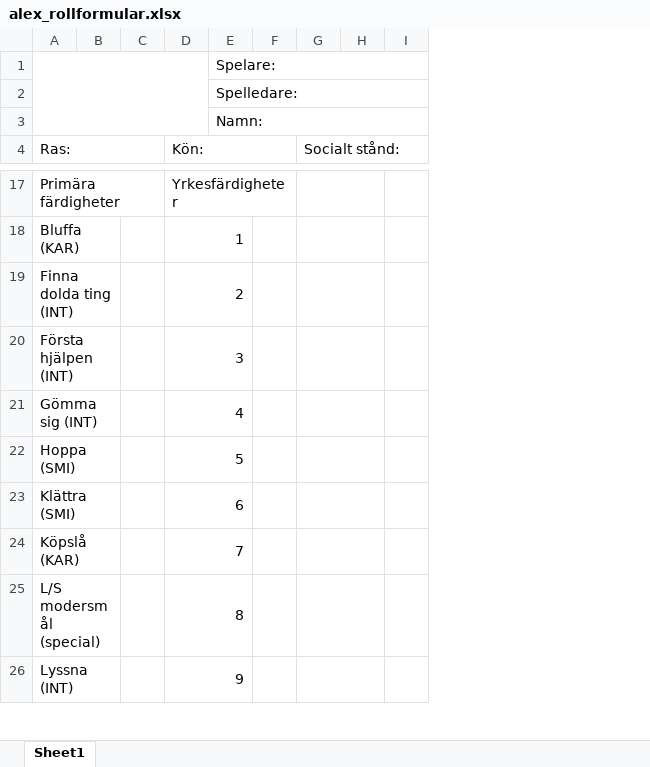
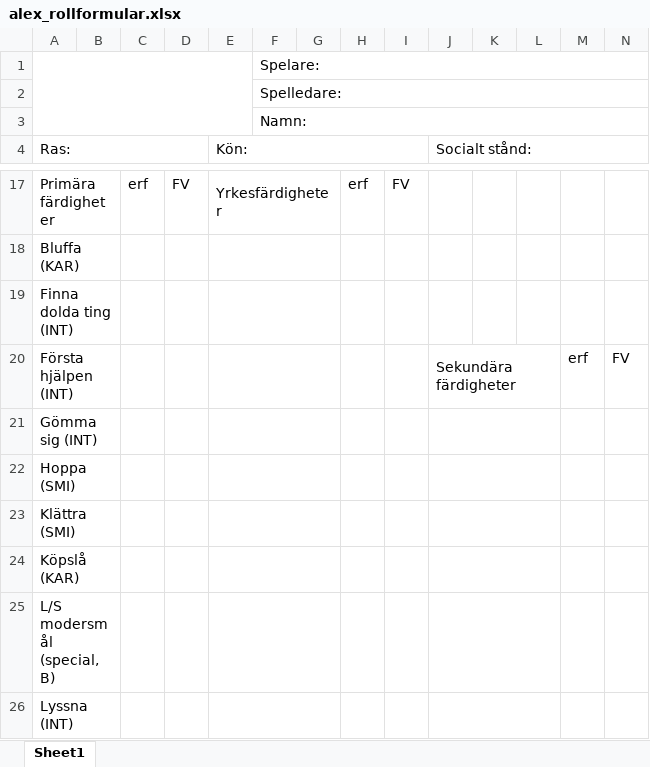
Before and after one commit to jonix/DoDLathund, an Excel workbook: alex_rollformular.xlsx, sheet Sheet1, drawn as a sheet; only a part is shown, gaps mark what is left out; values as stored, in another font and other column widths than the file's, no cell formats; charts and pictures not drawn; removed rows and columns are numbered as before the commit, all else as after; the diff covers the shown part only; the diff names each change by its address in the sheet, - before the commit and + after, or states it on an @@ line.

```diff
--- a/alex_rollformular.xlsx (sheet Sheet1)
+++ b/alex_rollformular.xlsx (sheet Sheet1)
+column D, row 17: FV
+column H, row 17: erf
+column I, row 17: FV
+column L, empty
+column N, empty
-A17:C17 merged
+A17:B17 merged
-C17: (empty)
+C17: erf
-G17:H17 merged
-E18 (Kön:): 1
+E18 (Kön:): (empty)
-D18:E18 merged
+E18:G18 merged
-G18:H18 merged
-E19 (Kön:): 2
+E19 (Kön:): (empty)
-D19:E19 merged
+E19:G19 merged
-G19:H19 merged
-row 20: Första hjälpen (INT) |  |  | 3
+row 20: Första hjälpen (INT) |  |  |  |  |  |  |  |  | Sekundära färdigheter |  |  | erf | FV
-E21 (Kön:): 4
+E21 (Kön:): (empty)
-D21:E21 merged
+E21:G21 merged
-E22 (Kön:): 5
+E22 (Kön:): (empty)
-D22:E22 merged
+E22:G22 merged
-E23 (Kön:): 6
+E23 (Kön:): (empty)
-D23:E23 merged
+E23:G23 merged
-E24 (Kön:): 7
+E24 (Kön:): (empty)
-D24:E24 merged
+E24:G24 merged
-row 25: L/S modersmål (special) |  |  | 8
+row 25: L/S modersmål (special, B)
-E26 (Kön:): 9
+E26 (Kön:): (empty)
-D26:E26 merged
+E26:G26 merged
```
Also changed, not shown: 9 added rows, 2 removed rows, 13 edited cells and merged cells elsewhere in this sheet, cell formats, charts or pictures, 1 other file.
